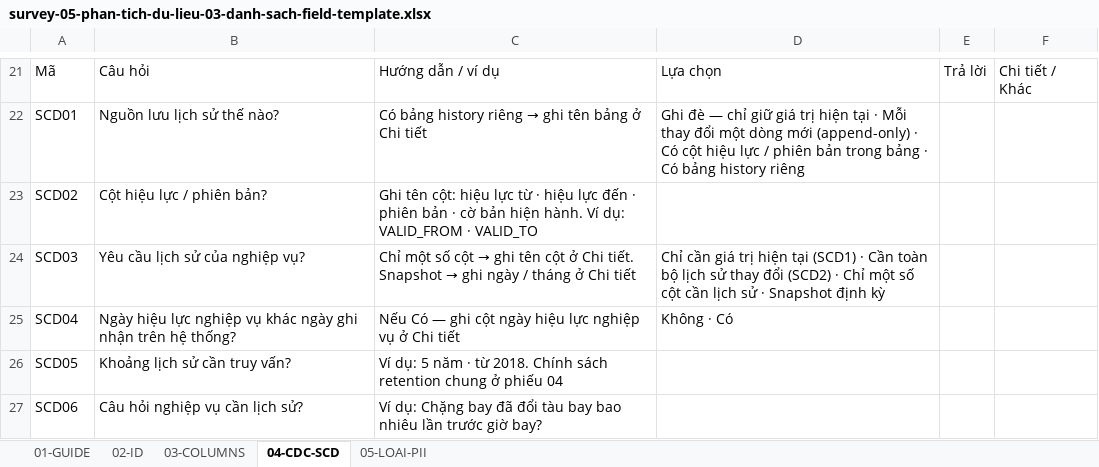
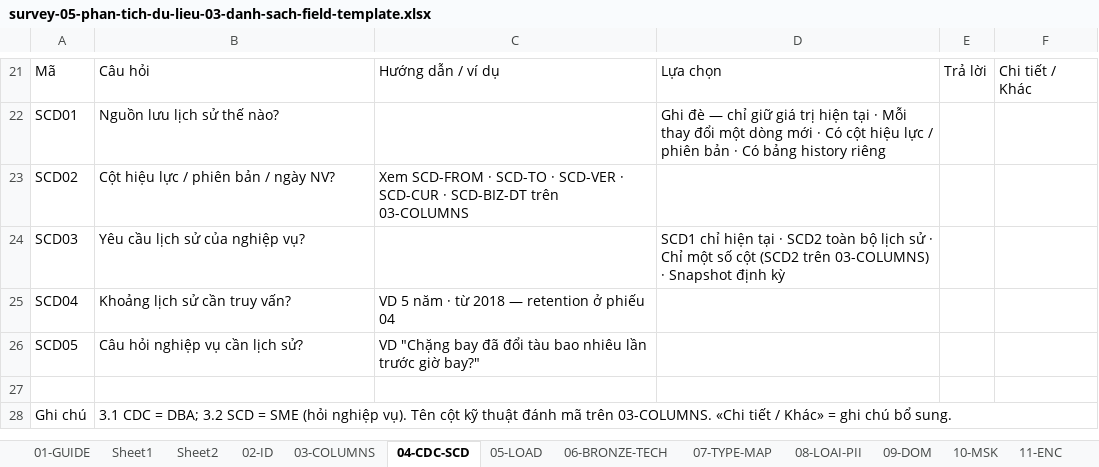
Before and after one commit to MoonHarry186/create-survery-05-03, an Excel workbook: assets/survey-05-phan-tich-du-lieu-03-danh-sach-field-template.xlsx, sheet 04-CDC-SCD, drawn as a sheet; only a part is shown, gaps mark what is left out; values as stored, in another font and other column widths than the file's, no cell formats; charts and pictures not drawn; the diff covers the shown part only; the diff names each change by its address in the sheet, - before the commit and + after, or states it on an @@ line.

Commit message:
thay template

```diff
--- a/assets/survey-05-phan-tich-du-lieu-03-danh-sach-field-template.xlsx (sheet 04-CDC-SCD)
+++ b/assets/survey-05-phan-tich-du-lieu-03-danh-sach-field-template.xlsx (sheet 04-CDC-SCD)
-sheet tab: 05-LOAI-PII
+sheet tab: 05-LOAD
+sheet tab: Sheet1
+sheet tab: Sheet2
+sheet tab: 06-BRONZE-TECH
+sheet tab: 07-TYPE-MAP
+sheet tab: 08-LOAI-PII
+sheet tab: 09-DOM
+sheet tab: 10-MSK
+sheet tab: 11-ENC
@@ C22: Có bảng history riêng → ghi tên bảng ở Chi tiết → (empty) @@
-D22: …dòng mới (append-only) · Có cột hiệu lực / phiên bản trong bảng · Có…
+D22: …dòng mới · Có cột hiệu lực / phiên bản · Có…
-B23: Cột hiệu lực / phiên bản?
+B23: Cột hiệu lực / phiên bản / ngày NV?
-C23: Ghi tên cột: hiệu lực từ · hiệu lực đến · phiên bản · cờ bản hiện hành. Ví dụ: VALID_FROM · VALID_TO
+C23: Xem SCD-FROM · SCD-TO · SCD-VER · SCD-CUR · SCD-BIZ-DT trên 03-COLUMNS
@@ C24: Chỉ một số cột → ghi tên cột ở Chi tiết. Snapshot → ghi ngày / tháng ở Chi tiết → (empty) @@
-D24: Chỉ cần giá trị hiện tại (SCD1) · Cần toàn bộ lịch sử thay đổi (SCD2) · Chỉ một số cột cần lịch sử · Snapshot…
+D24: SCD1 chỉ hiện tại · SCD2 toàn bộ lịch sử · Chỉ một số cột (SCD2 trên 03-COLUMNS) · Snapshot…
-B25: Ngày hiệu lực nghiệp vụ khác ngày ghi nhận trên hệ thống?
+B25: Khoảng lịch sử cần truy vấn?
-C25: Nếu Có — ghi cột ngày hiệu lực nghiệp vụ ở Chi tiết
+C25: VD 5 năm · từ 2018 — retention ở phiếu 04
-D25: Không · Có
+D25: (empty)
-B26: Khoảng lịch sử cần truy vấn?
+B26: Câu hỏi nghiệp vụ cần lịch sử?
-C26: Ví dụ: 5 năm · từ 2018. Chính sách retention chung ở phiếu 04
+C26: VD "Chặng bay đã đổi tàu bao nhiêu lần trước giờ bay?"
-row 27: SCD06 | Câu hỏi nghiệp vụ cần lịch sử? | Ví dụ: Chặng bay đã đổi tàu bay bao nhiêu lần trước giờ bay?
+row 27: (empty)
+row 28: Ghi chú | 3.1 CDC = DBA; 3.2 SCD = SME (hỏi nghiệp vụ). Tên cột kỹ thuật đánh mã trên 03-COLUMNS. «Chi tiết / Khác» = ghi chú bổ sung.
```
Also changed, not shown: 28 edited cells and merged cells elsewhere in this sheet, sheet 03-COLUMNS, sheet 02-ID, sheet 05-LOAD, sheet 01-GUIDE, other sheet tabs, cell formats, charts or pictures.
